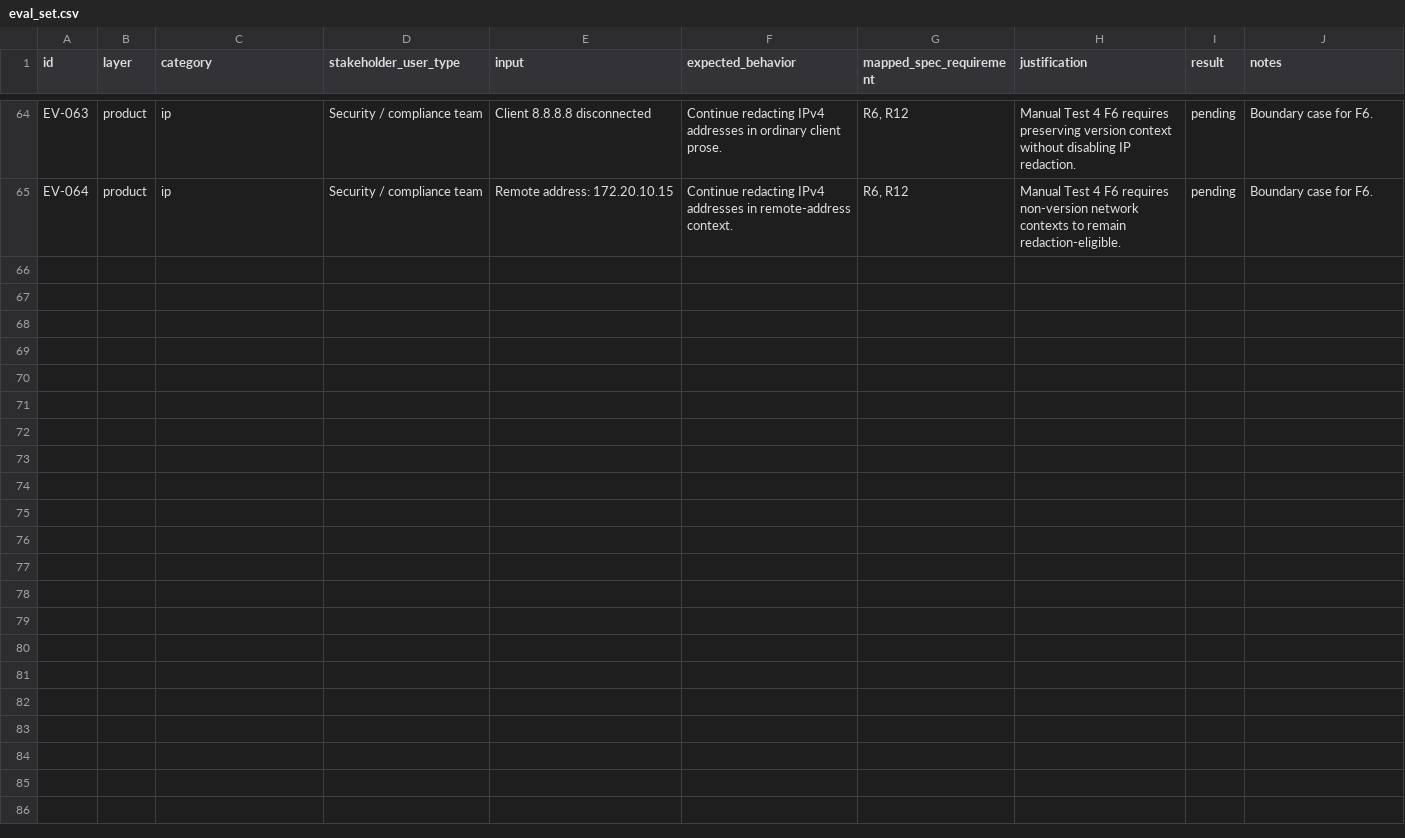
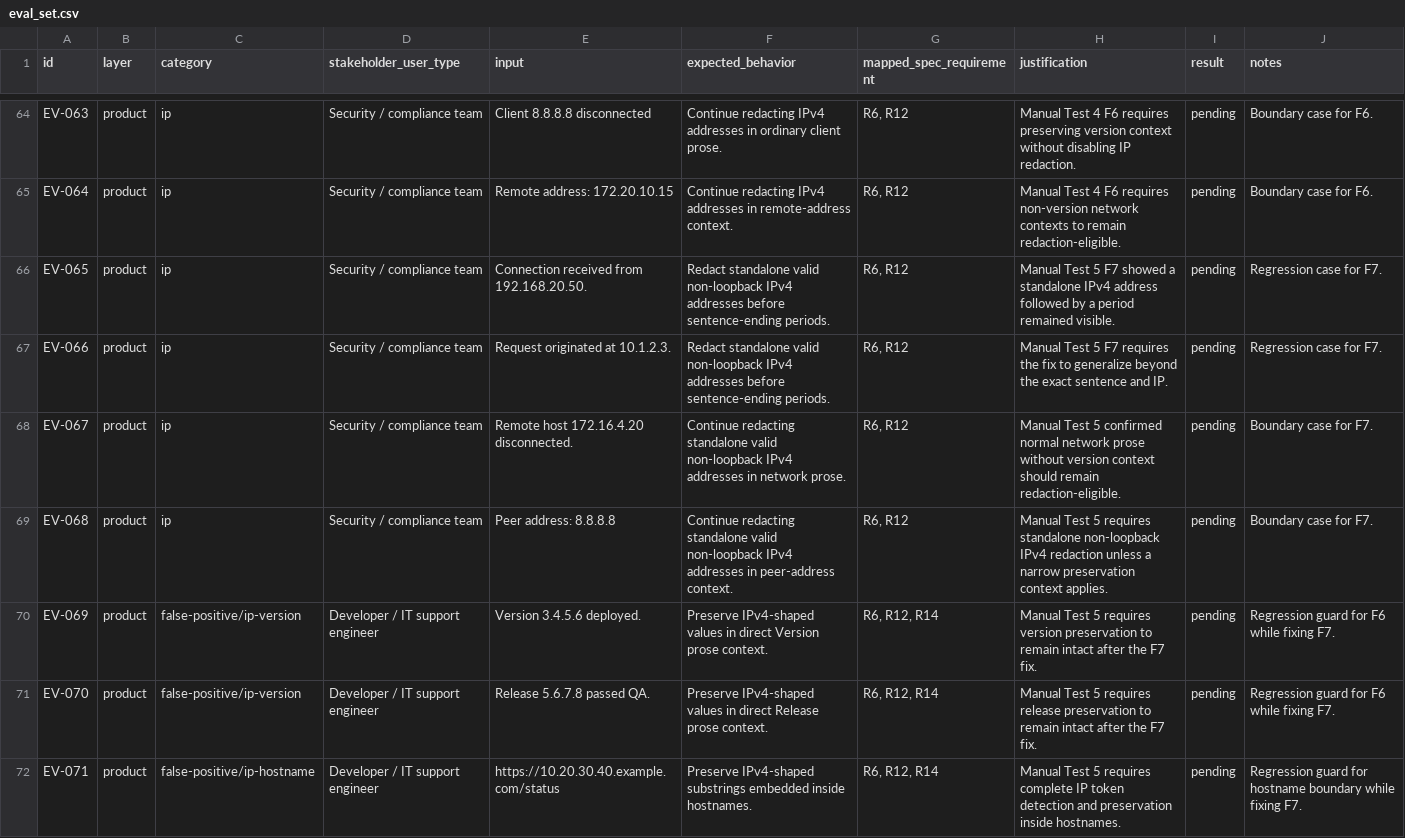
Before and after one commit to Mighiana/SplitSmart, a CSV file: SafePaste/evals/eval_set.csv, drawn as a sheet; only a part is shown, gaps mark what is left out; the diff names each change by its address in the sheet, - before the commit and + after, or states it on an @@ line.

Commit message:
fix: address manual test 5 ipv4 boundary

```diff
--- a/SafePaste/evals/eval_set.csv
+++ b/SafePaste/evals/eval_set.csv
+row 66: EV-065 | product | ip | Security / compliance team | Connection received from 192.168.20.50. | Redact standalone valid non-loopback IPv4 addresses before sentence-ending periods. | R6, R12 | Manual Test 5 F7 showed a standalone IPv4 address followed by a period remained visible. | pending | Regression case for F7.
+row 67: EV-066 | product | ip | Security / compliance team | Request originated at 10.1.2.3. | Redact standalone valid non-loopback IPv4 addresses before sentence-ending periods. | R6, R12 | Manual Test 5 F7 requires the fix to generalize beyond the exact sentence and IP. | pending | Regression case for F7.
+row 68: EV-067 | product | ip | Security / compliance team | Remote host 172.16.4.20 disconnected. | Continue redacting standalone valid non-loopback IPv4 addresses in network prose. | R6, R12 | Manual Test 5 confirmed normal network prose without version context should remain redaction-eligible. | pending | Boundary case for F7.
+row 69: EV-068 | product | ip | Security / compliance team | Peer address: 8.8.8.8 | Continue redacting standalone valid non-loopback IPv4 addresses in peer-address context. | R6, R12 | Manual Test 5 requires standalone non-loopback IPv4 redaction unless a narrow preservation context applies. | pending | Boundary case for F7.
+row 70: EV-069 | product | false-positive/ip-version | Developer / IT support engineer | Version 3.4.5.6 deployed. | Preserve IPv4-shaped values in direct Version prose context. | R6, R12, R14 | Manual Test 5 requires version preservation to remain intact after the F7 fix. | pending | Regression guard for F6 while fixing F7.
+row 71: EV-070 | product | false-positive/ip-version | Developer / IT support engineer | Release 5.6.7.8 passed QA. | Preserve IPv4-shaped values in direct Release prose context. | R6, R12, R14 | Manual Test 5 requires release preservation to remain intact after the F7 fix. | pending | Regression guard for F6 while fixing F7.
+row 72: EV-071 | product | false-positive/ip-hostname | Developer / IT support engineer | https://10.20.30.40.example.com/status | Preserve IPv4-shaped substrings embedded inside hostnames. | R6, R12, R14 | Manual Test 5 requires complete IP token detection and preservation inside hostnames. | pending | Regression guard for hostname boundary while fixing F7.
```
Also changed, not shown: 15 other files.
